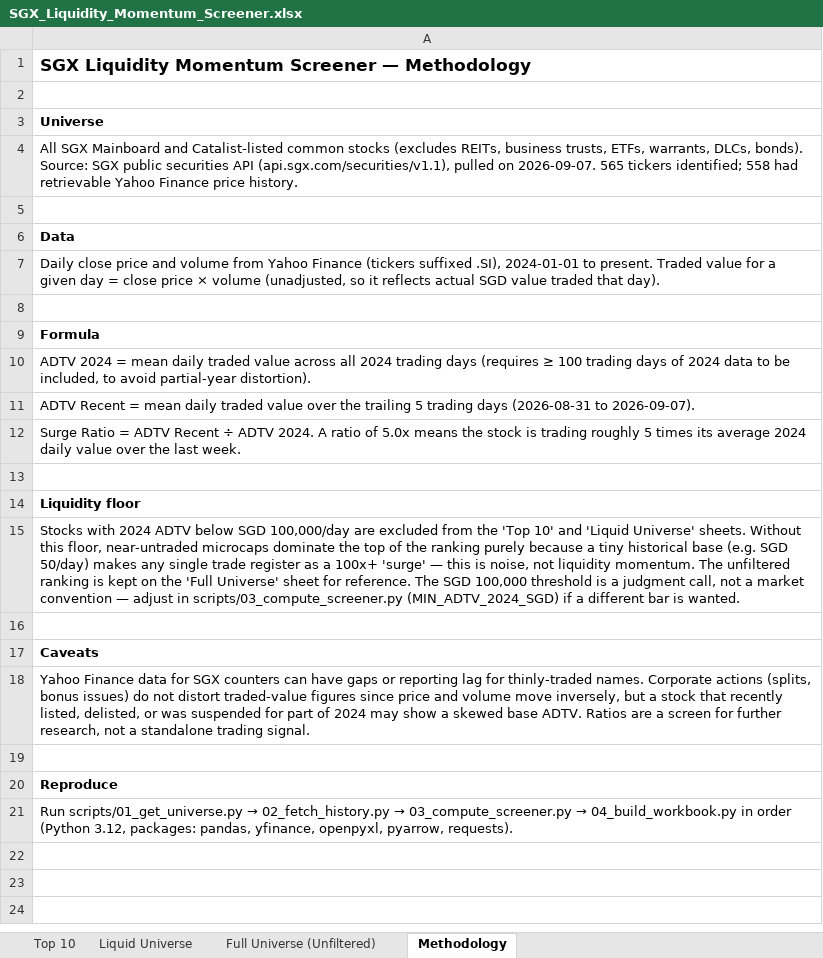
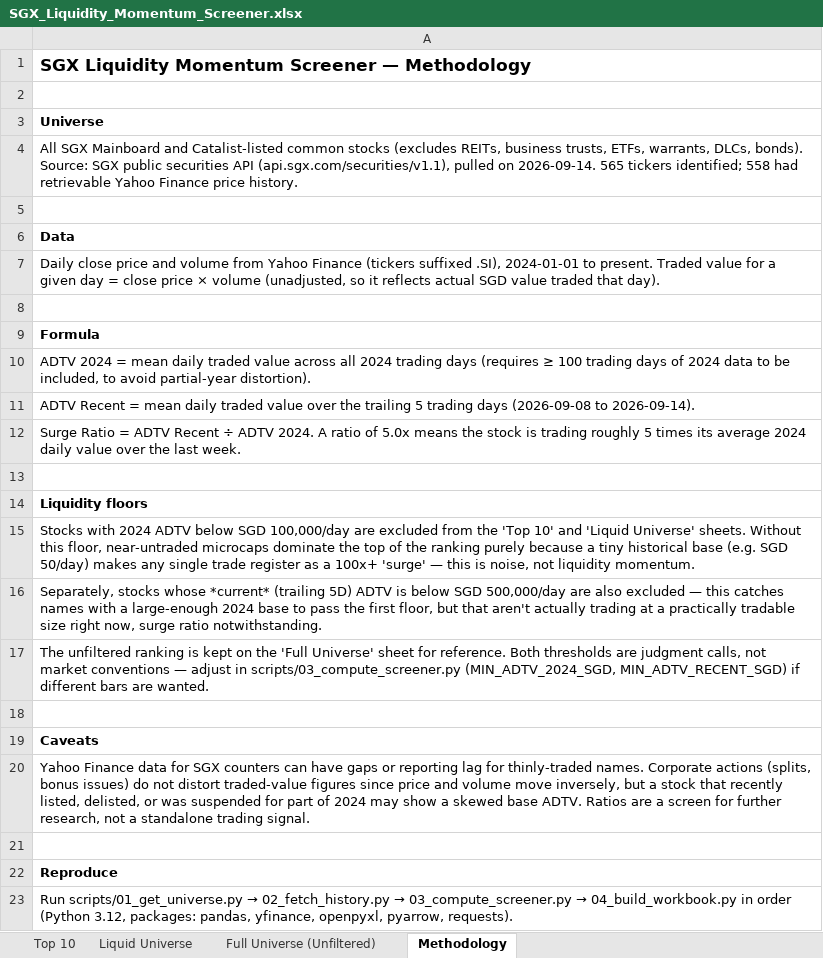
Before and after one commit to ferlyntanyj/Claude-Telegram-bot, an Excel workbook: output/SGX_Liquidity_Momentum_Screener.xlsx, sheet Methodology, drawn as a sheet; values as stored, in another font and other column widths than the file's, no borders; the diff names each change by its address in the sheet, - before the commit and + after, or states it on an @@ line.

```diff
--- a/output/SGX_Liquidity_Momentum_Screener.xlsx (sheet Methodology)
+++ b/output/SGX_Liquidity_Momentum_Screener.xlsx (sheet Methodology)
-A4: …pulled on 2026-09-07. 565 tickers…
+A4: …pulled on 2026-09-14. 565 tickers…
-A11: …trading days (2026-08-31 to 2026-09-07).
+A11: …trading days (2026-09-08 to 2026-09-14).
-A14: Liquidity floor
+A14: Liquidity floors
-A15: …liquidity momentum. The unfiltered ranking is kept on the 'Full Universe' sheet for reference. The SGD 100,000 threshold is a judgment call, not a market convention — adjust in scripts/03_compute_screener.py (MIN_ADTV_2024_SGD) if a different bar is wanted.
+A15: …liquidity momentum.
+row 16: Separately, stocks whose *current* (trailing 5D) ADTV is below SGD 500,000/day are also excluded — this catches names with a large-enough 2024 base to pass the first floor, but that aren't actually trading at a practically tradable size right now, surge ratio notwithstanding.
+row 17: The unfiltered ranking is kept on the 'Full Universe' sheet for reference. Both thresholds are judgment calls, not market conventions — adjust in scripts/03_compute_screener.py (MIN_ADTV_2024_SGD, MIN_ADTV_RECENT_SGD) if different bars are wanted.
```
Also changed, not shown: sheet Full Universe (Unfiltered), sheet Liquid Universe, sheet Top 10, 5 other files.
